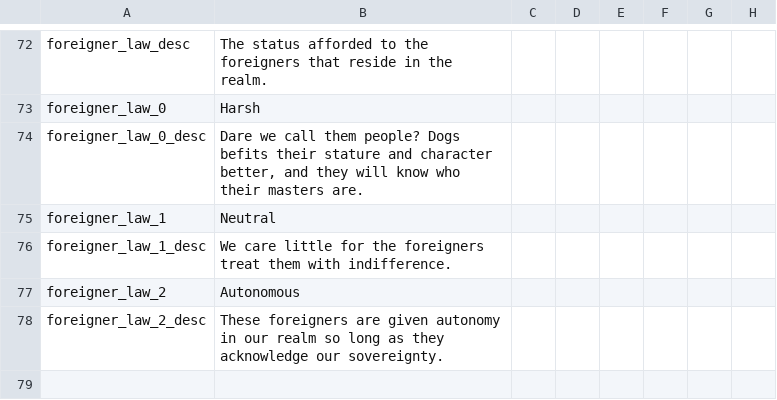
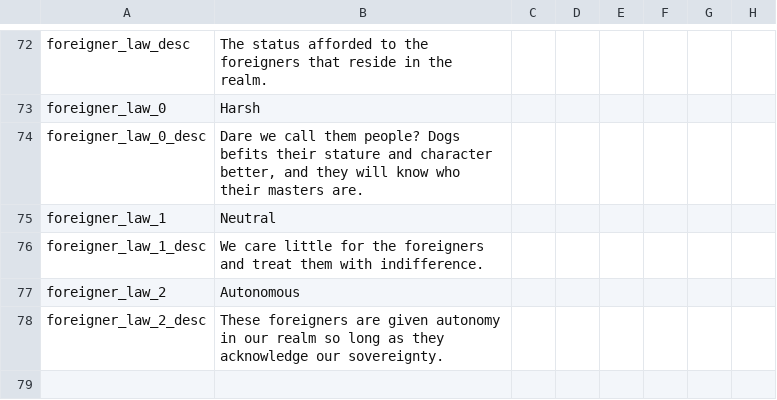
Before and after one commit to Conramagne/Bronze-Age-Mod, a CSV file: Fluvial Kings/localisation/00_fluvial_kings.csv, drawn as a sheet; only a part is shown, gaps mark what is left out; the diff names each change by its address in the sheet, - before the commit and + after, or states it on an @@ line.

Commit message:
Fixing typos

```diff
--- a/Fluvial Kings/localisation/00_fluvial_kings.csv
+++ b/Fluvial Kings/localisation/00_fluvial_kings.csv
-B76: …the foreigners treat them…
+B76: …the foreigners and treat them…
```
Also changed, not shown: Fluvial Kings/localisation/00_fk_events.csv.
